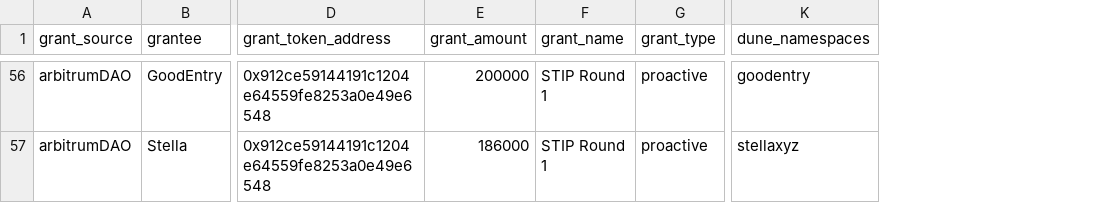
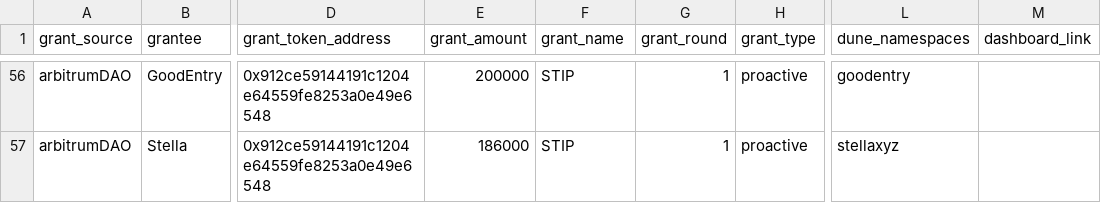
Before and after one commit to andrewhong5297/Crypto-Grants-Analysis, a CSV file: uploads/evm_grants.csv, drawn as a sheet; only a part is shown, gaps mark what is left out; the diff covers the shown part only; the diff names each change by its address in the sheet, - before the commit and + after, or states it on an @@ line.

Commit message:
add round

```diff
--- a/uploads/evm_grants.csv
+++ b/uploads/evm_grants.csv
+column G (grant_round), rows 56-57: 1 | 1
+column M (dashboard_link), empty
-F56:F57 (grant_name): STIP Round 1
+F56:F57 (grant_name): STIP
```
Also changed, not shown: 54 edited cells elsewhere in this file.
